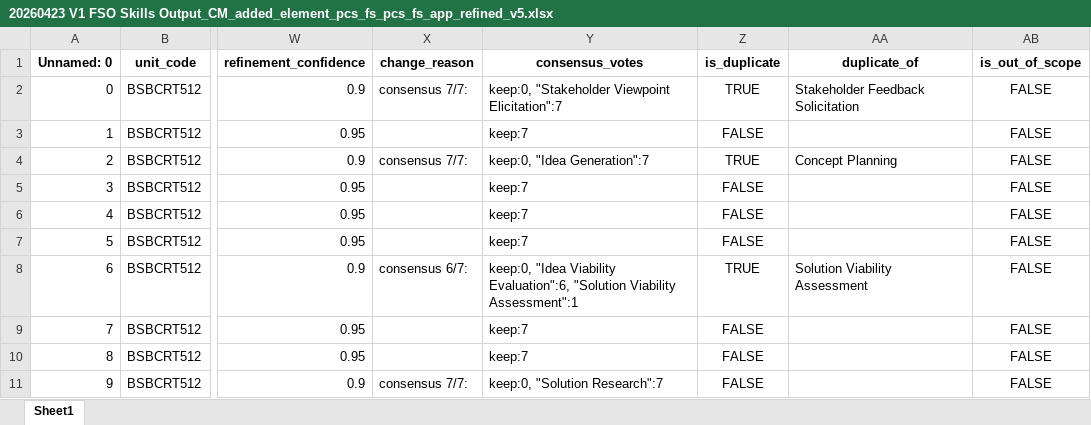
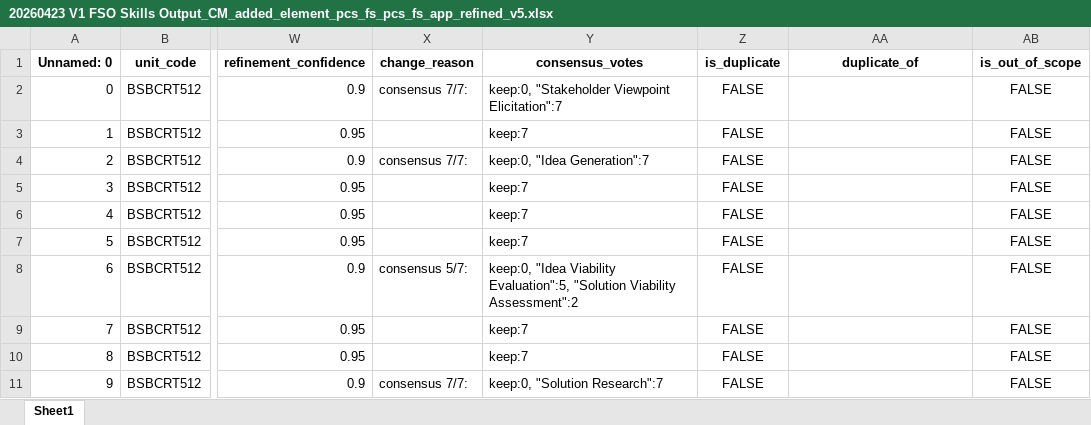
Before and after one commit to emohebi/TEMP, an Excel workbook: 20260423 V1 FSO Skills Output_CM_added_element_pcs_fs_pcs_fs_app_refined_v5.xlsx, sheet Sheet1, drawn as a sheet; only a part is shown, gaps mark what is left out; values as stored, in another font and other column widths than the file's, no borders; the diff covers the shown part only; the diff names each change by its address in the sheet, - before the commit and + after, or states it on an @@ line.

```diff
--- a/20260423 V1 FSO Skills Output_CM_added_element_pcs_fs_pcs_fs_app_refined_v5.xlsx (sheet Sheet1)
+++ b/20260423 V1 FSO Skills Output_CM_added_element_pcs_fs_pcs_fs_app_refined_v5.xlsx (sheet Sheet1)
-Z2 (is_duplicate): TRUE
+Z2 (is_duplicate): FALSE
-AA2 (duplicate_of): Stakeholder Feedback Solicitation
+AA2 (duplicate_of): (empty)
-Z4 (is_duplicate): TRUE
+Z4 (is_duplicate): FALSE
-AA4 (duplicate_of): Concept Planning
+AA4 (duplicate_of): (empty)
-X8 (change_reason): consensus 6/7:
+X8 (change_reason): consensus 5/7:
-Y8 (consensus_votes): …"Idea Viability Evaluation":6, "Solution Viability Assessment":1
+Y8 (consensus_votes): …"Idea Viability Evaluation":5, "Solution Viability Assessment":2
-Z8 (is_duplicate): TRUE
+Z8 (is_duplicate): FALSE
-AA8 (duplicate_of): Solution Viability Assessment
+AA8 (duplicate_of): (empty)
```
Also changed, not shown: 123 edited cells elsewhere in this sheet.
